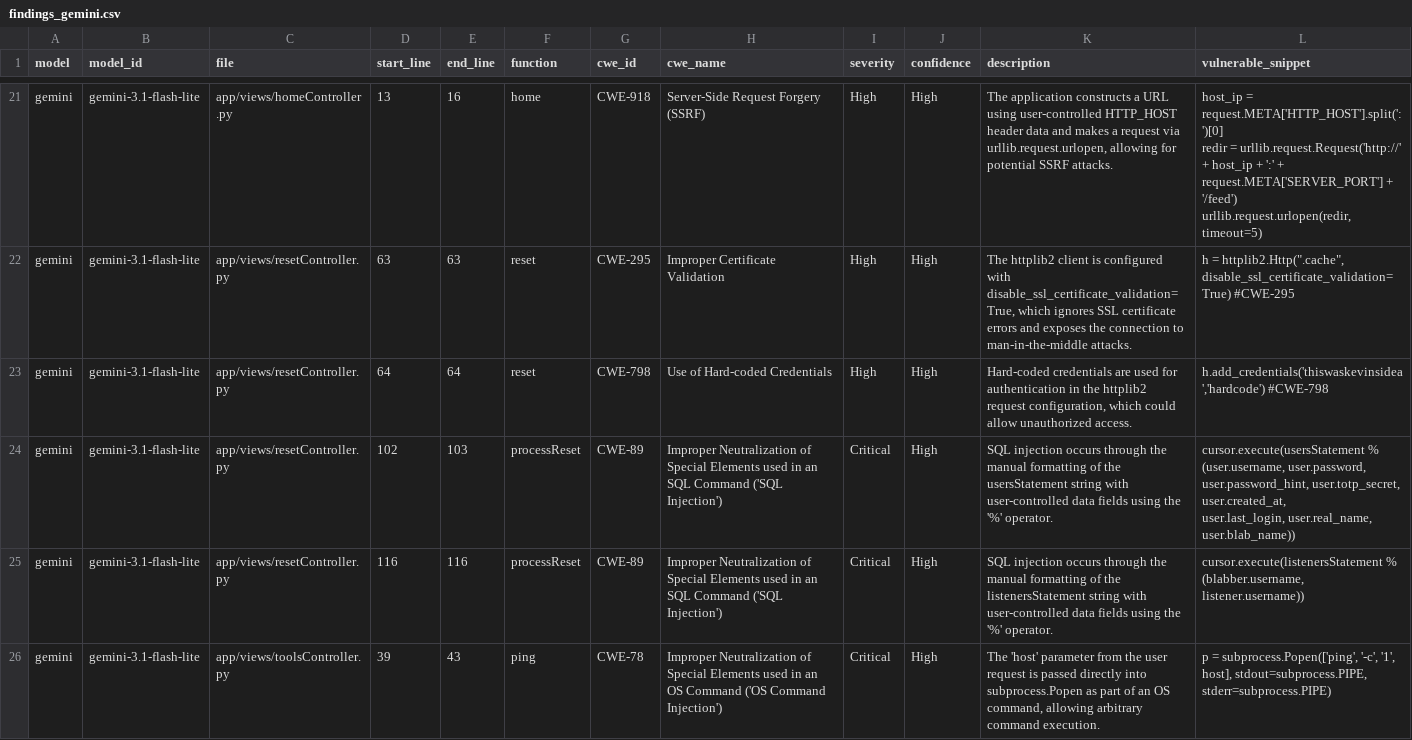
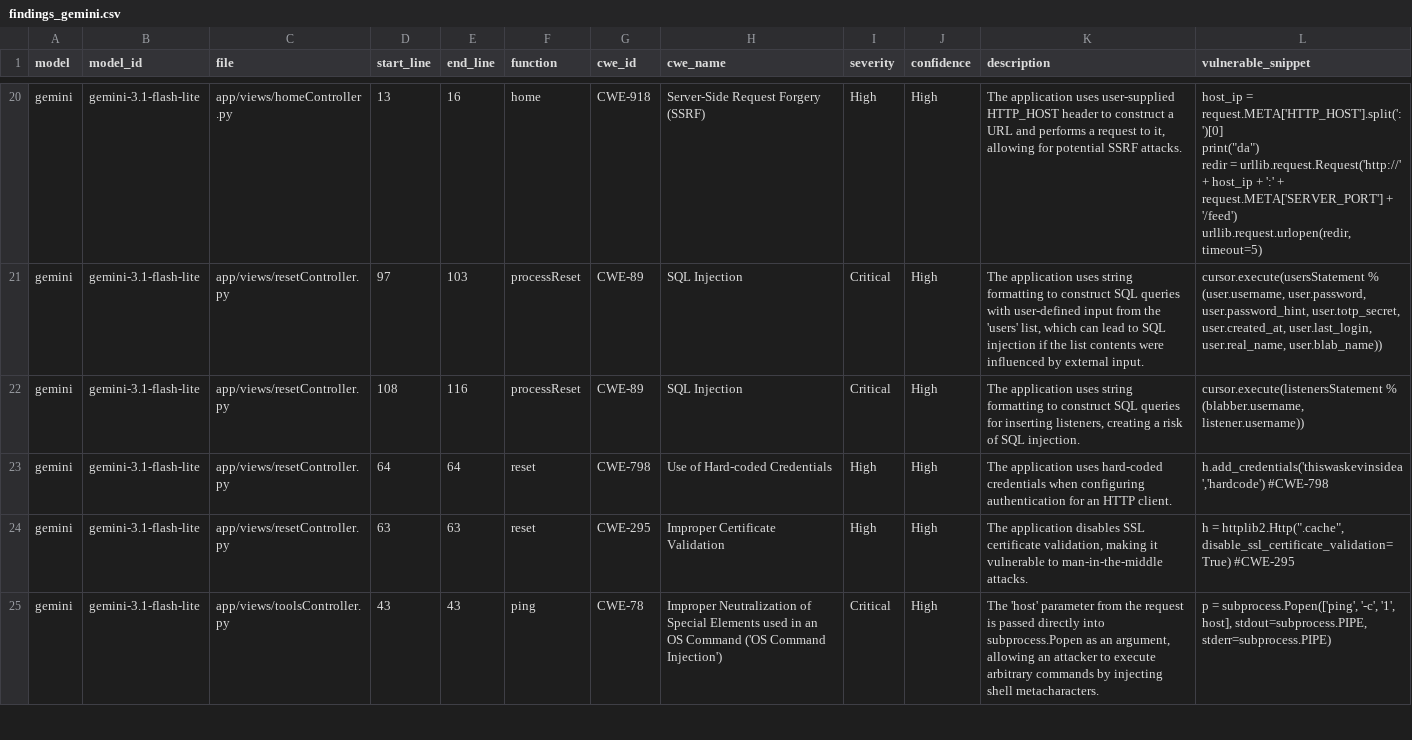
Before and after one commit to lennart3211/it355-assignment-4, a CSV file: results/gemini-output/findings_gemini.csv, drawn as a sheet; only a part is shown, gaps mark what is left out; removed rows and columns are numbered as before the commit, all else as after; ↵ is a line break in a cell; the diff covers the shown part only; the diff names each change by its address in the sheet, - before the commit and + after, or states it on an @@ line.

```diff
--- a/results/gemini-output/findings_gemini.csv
+++ b/results/gemini-output/findings_gemini.csv
-K20 (description): The application constructs a URL using user-controlled HTTP_HOST header data and makes a request via urllib.request.urlopen, allowing for…
+K20 (description): The application uses user-supplied HTTP_HOST header to construct a URL and performs a request to it, allowing for…
-L20 (vulnerable_snippet): …= request.META['HTTP_HOST'].split(':')[0] ↵ redir =…
+L20 (vulnerable_snippet): …= request.META['HTTP_HOST'].split(':')[0] ↵ print("da") ↵ redir =…
-row 22: gemini | gemini-3.1-flash-lite | app/views/resetController.py | 63 | 63 | reset | CWE-295 | Improper Certificate Validation | High | High | The httplib2 client is configured with disable_ssl_certificate_validation=True, which ignores SSL certificate errors and exposes the connection to man-in-the-middle attacks. | h = httplib2.Http(".cache", disable_ssl_certificate_validation=True) #CWE-295
-row 23: gemini | gemini-3.1-flash-lite | app/views/resetController.py | 64 | 64 | reset | CWE-798 | Use of Hard-coded Credentials | High | High | Hard-coded credentials are used for authentication in the httplib2 request configuration, which could allow unauthorized access. | h.add_credentials('thiswaskevinsidea','hardcode') #CWE-798
-D21 (start_line): 102
+D21 (start_line): 97
-H21:H22 (cwe_name): Improper Neutralization of Special Elements used in an SQL Command ('SQL Injection')
+H21:H22 (cwe_name): SQL Injection
-K21 (description): SQL injection occurs through the manual formatting of the usersStatement string with user-controlled data fields using the '%' operator.
+K21 (description): The application uses string formatting to construct SQL queries with user-defined input from the 'users' list, which can lead to SQL injection if the list contents were influenced by external input.
-L21 (vulnerable_snippet): …user.real_name, user.blab_name))
+L21 (vulnerable_snippet): …user.real_name, user.blab_name))
-D22 (start_line): 116
+D22 (start_line): 108
-K22 (description): SQL injection occurs through the manual formatting of the listenersStatement string with user-controlled data fields using the '%' operator.
+K22 (description): The application uses string formatting to construct SQL queries for inserting listeners, creating a risk of SQL injection.
+row 23: gemini | gemini-3.1-flash-lite | app/views/resetController.py | 64 | 64 | reset | CWE-798 | Use of Hard-coded Credentials | High | High | The application uses hard-coded credentials when configuring authentication for an HTTP client. | h.add_credentials('thiswaskevinsidea','hardcode') #CWE-798
+row 24: gemini | gemini-3.1-flash-lite | app/views/resetController.py | 63 | 63 | reset | CWE-295 | Improper Certificate Validation | High | High | The application disables SSL certificate validation, making it vulnerable to man-in-the-middle attacks. | h = httplib2.Http(".cache", disable_ssl_certificate_validation=True) #CWE-295
-D25 (start_line): 39
+D25 (start_line): 43
-K25 (description): …from the user request is passed directly into subprocess.Popen as part of an OS command, allowing arbitrary command execution.
+K25 (description): …from the request is passed directly into subprocess.Popen as an argument, allowing an attacker to execute arbitrary commands by injecting shell metacharacters.
```
Also changed, not shown: 3 added rows, 1 removed row and 81 edited cells elsewhere in this file, 50 other files.
